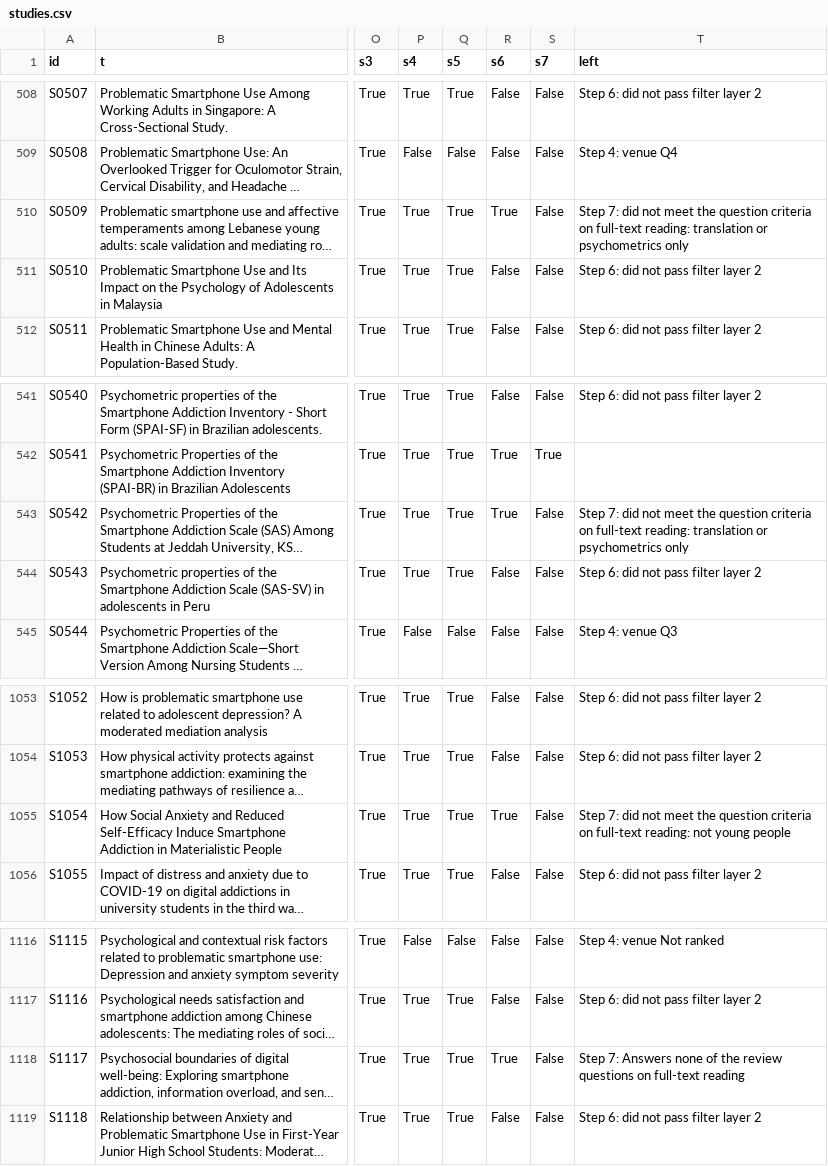
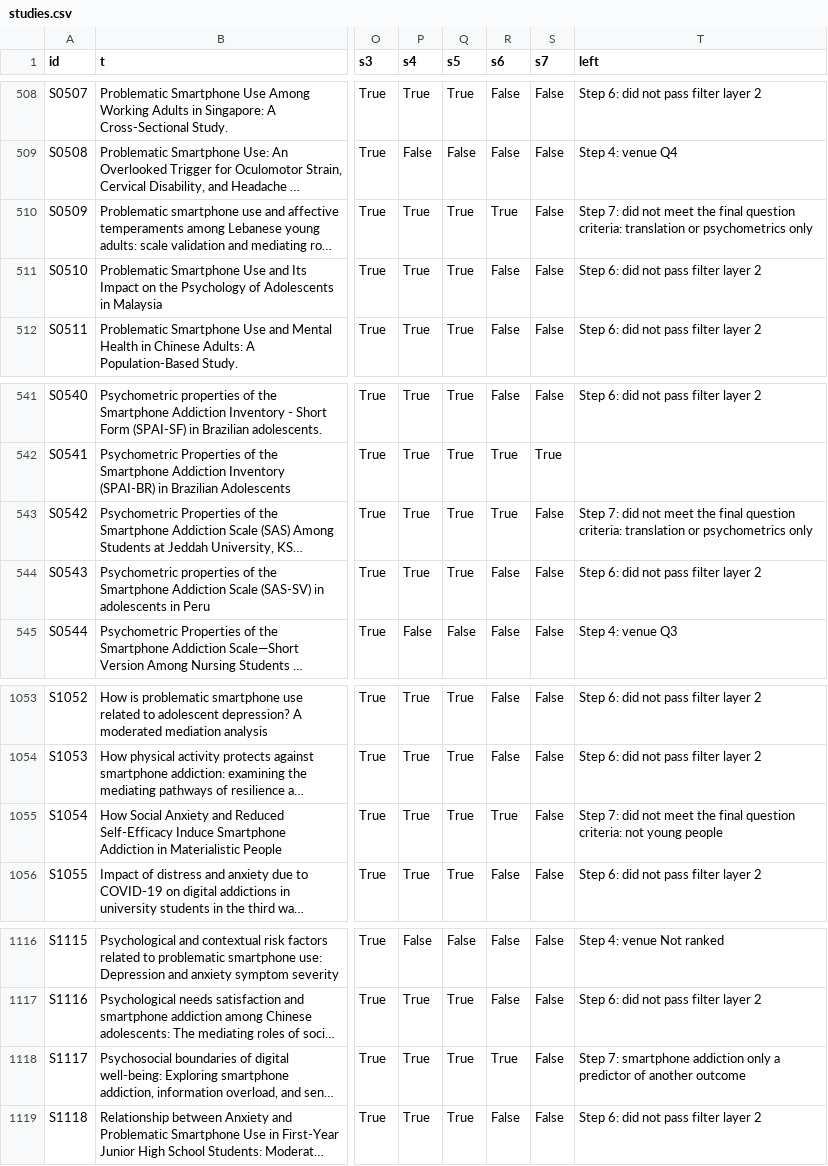
Before and after one commit to Amine44226/safeguard-literature-review, a CSV file: data/studies.csv, drawn as a sheet; only a part is shown, gaps mark what is left out; long unchanged cells end in …; the diff covers the shown part only; the diff names each change by its address in the sheet, - before the commit and + after, or states it on an @@ line.

Commit message:
Step 7 labels: predictor-only and final question criteria

```diff
--- a/data/studies.csv
+++ b/data/studies.csv
-T510 (left): …meet the question criteria on full-text reading: translation or…
+T510 (left): …meet the final question criteria: translation or…
-T543 (left): …meet the question criteria on full-text reading: translation or…
+T543 (left): …meet the final question criteria: translation or…
-T1055 (left): …meet the question criteria on full-text reading: not young…
+T1055 (left): …meet the final question criteria: not young…
-T1118 (left): Step 7: Answers none of the review questions on full-text reading
+T1118 (left): Step 7: smartphone addiction only a predictor of another outcome
```
Also changed, not shown: 5 edited cells elsewhere in this file, 1 other file.
